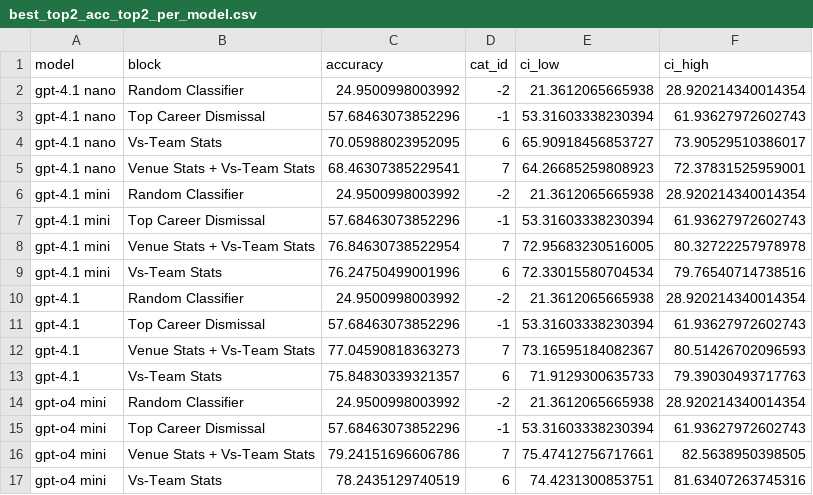
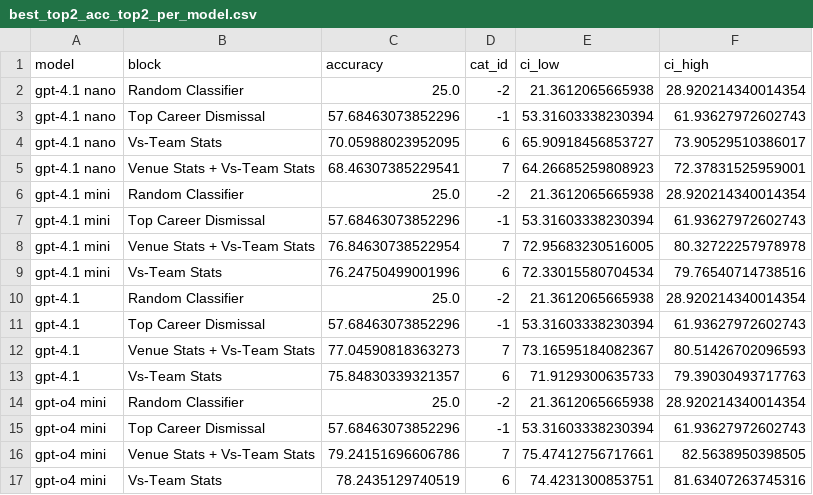
Before and after one commit to Mustafa-Ashfaq81/SPROJ-PCB, a CSV file: llm/plots/aggregated_by_model/best_category_by_model/best_top2_acc_top2_per_model.csv, drawn as a sheet.

```diff
--- a/llm/plots/aggregated_by_model/best_category_by_model/best_top2_acc_top2_per_model.csv
+++ b/llm/plots/aggregated_by_model/best_category_by_model/best_top2_acc_top2_per_model.csv
@@ -1,3 +1,3 @@
 model,block,accuracy,cat_id,ci_low,ci_high
-gpt-4.1 nano,Random Classifier,24.9500998003992,-2,21.3612065665938,28.920214340014354
+gpt-4.1 nano,Random Classifier,25.0,-2,21.3612065665938,28.920214340014354
 gpt-4.1 nano,Top Career Dismissal,57.68463073852296,-1,53.31603338230394,61.93627972602743
@@ -5,3 +5,3 @@ gpt-4.1 nano,Vs-Team Stats,70.05988023952095,6,65.90918456853727,73.905295103860
 gpt-4.1 nano,Venue Stats + Vs-Team Stats,68.46307385229541,7,64.26685259808923,72.37831525959001
-gpt-4.1 mini,Random Classifier,24.9500998003992,-2,21.3612065665938,28.920214340014354
+gpt-4.1 mini,Random Classifier,25.0,-2,21.3612065665938,28.920214340014354
 gpt-4.1 mini,Top Career Dismissal,57.68463073852296,-1,53.31603338230394,61.93627972602743
@@ -9,3 +9,3 @@ gpt-4.1 mini,Venue Stats + Vs-Team Stats,76.84630738522954,7,72.95683230516005,8
 gpt-4.1 mini,Vs-Team Stats,76.24750499001996,6,72.33015580704534,79.76540714738516
-gpt-4.1,Random Classifier,24.9500998003992,-2,21.3612065665938,28.920214340014354
+gpt-4.1,Random Classifier,25.0,-2,21.3612065665938,28.920214340014354
 gpt-4.1,Top Career Dismissal,57.68463073852296,-1,53.31603338230394,61.93627972602743
@@ -13,3 +13,3 @@ gpt-4.1,Venue Stats + Vs-Team Stats,77.04590818363273,7,73.16595184082367,80.514
 gpt-4.1,Vs-Team Stats,75.84830339321357,6,71.9129300635733,79.39030493717763
-gpt-o4 mini,Random Classifier,24.9500998003992,-2,21.3612065665938,28.920214340014354
+gpt-o4 mini,Random Classifier,25.0,-2,21.3612065665938,28.920214340014354
 gpt-o4 mini,Top Career Dismissal,57.68463073852296,-1,53.31603338230394,61.93627972602743
```
Also changed, not shown: llm/plots/aggregated_by_model/best_category_by_model/best_top1_acc_top2_per_model.csv, 3 other files.
